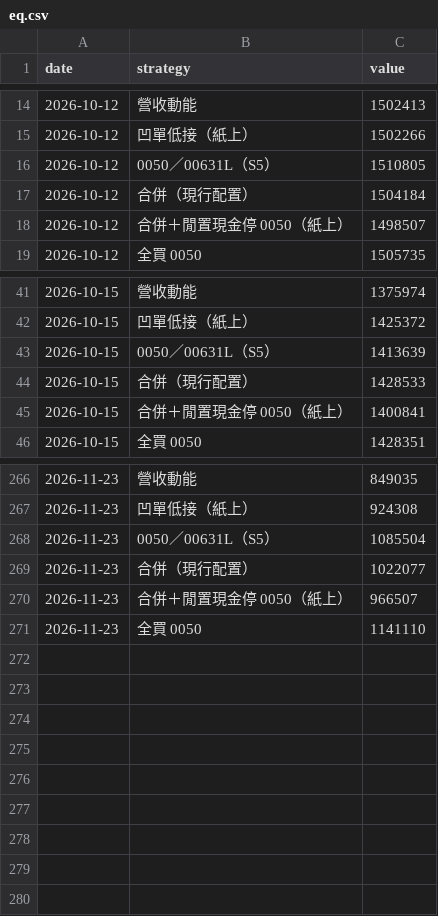
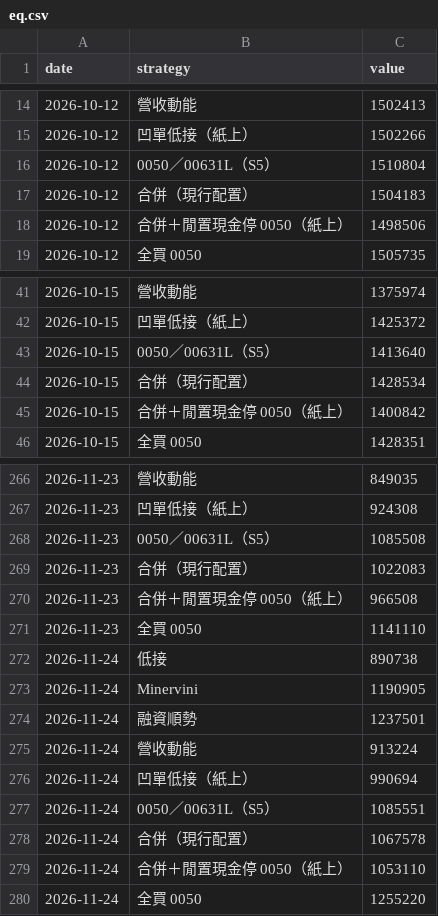
Before and after one commit to selfuse20261001-cell/PTEST, a CSV file: tw/eq.csv, drawn as a sheet; only a part is shown, gaps mark what is left out; the diff covers the shown part only.

```diff
--- a/tw/eq.csv
+++ b/tw/eq.csv
@@ -15,5 +15,5 @@ date,strategy,value
 2026-10-12,凹單低接（紙上）,1502266
-2026-10-12,0050／00631L（S5）,1510805
-2026-10-12,合併（現行配置）,1504184
-2026-10-12,合併＋閒置現金停 0050（紙上）,1498507
+2026-10-12,0050／00631L（S5）,1510804
+2026-10-12,合併（現行配置）,1504183
+2026-10-12,合併＋閒置現金停 0050（紙上）,1498506
 2026-10-12,全買 0050,1505735
@@ -42,5 +42,5 @@ date,strategy,value
 2026-10-15,凹單低接（紙上）,1425372
-2026-10-15,0050／00631L（S5）,1413639
-2026-10-15,合併（現行配置）,1428533
-2026-10-15,合併＋閒置現金停 0050（紙上）,1400841
+2026-10-15,0050／00631L（S5）,1413640
+2026-10-15,合併（現行配置）,1428534
+2026-10-15,合併＋閒置現金停 0050（紙上）,1400842
 2026-10-15,全買 0050,1428351
@@ -267,5 +267,14 @@ date,strategy,value
 2026-11-23,凹單低接（紙上）,924308
-2026-11-23,0050／00631L（S5）,1085504
-2026-11-23,合併（現行配置）,1022077
-2026-11-23,合併＋閒置現金停 0050（紙上）,966507
+2026-11-23,0050／00631L（S5）,1085508
+2026-11-23,合併（現行配置）,1022083
+2026-11-23,合併＋閒置現金停 0050（紙上）,966508
 2026-11-23,全買 0050,1141110
+2026-11-24,低接,890738
+2026-11-24,Minervini,1190905
+2026-11-24,融資順勢,1237501
+2026-11-24,營收動能,913224
+2026-11-24,凹單低接（紙上）,990694
+2026-11-24,0050／00631L（S5）,1085551
+2026-11-24,合併（現行配置）,1067578
+2026-11-24,合併＋閒置現金停 0050（紙上）,1053110
+2026-11-24,全買 0050,1255220
```
Also changed, not shown: 70 edited cells elsewhere in this file, tw/pos.csv, 10 other files.
